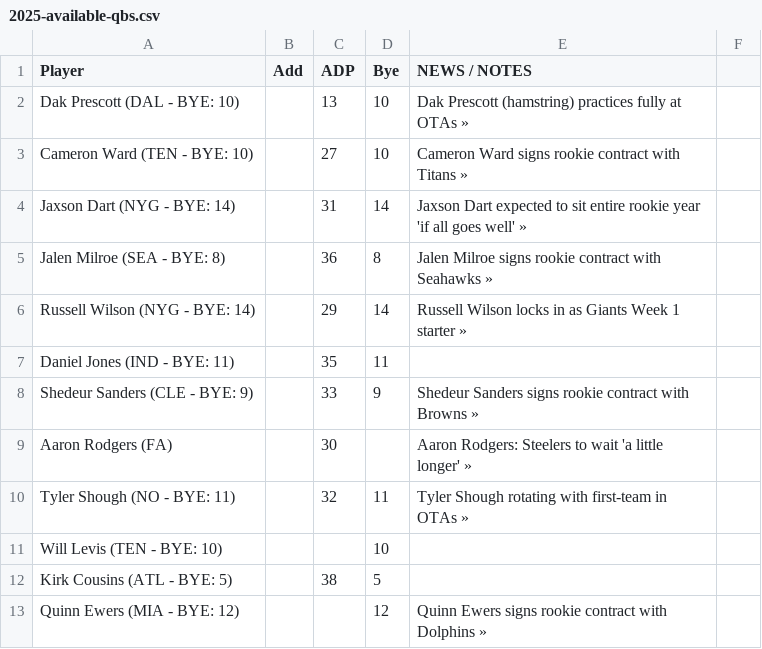
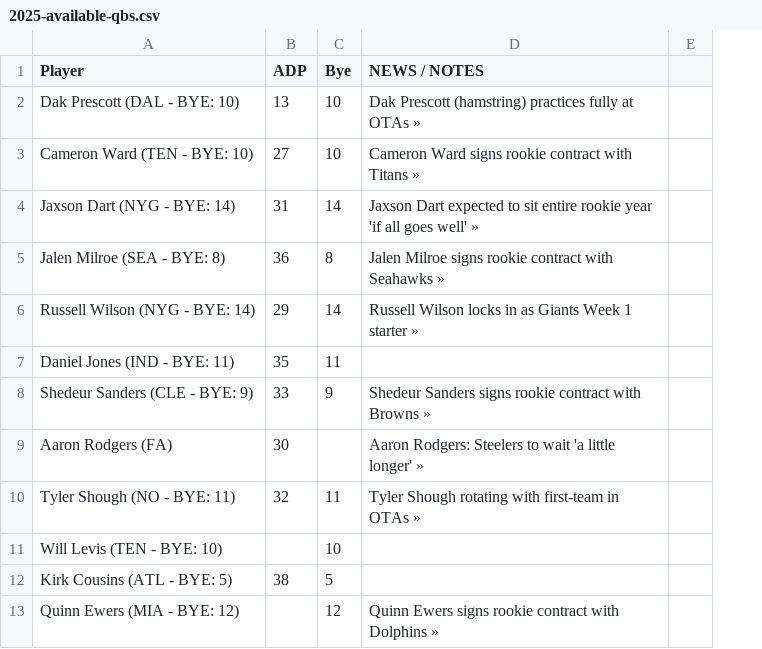
Before and after one commit to mlindegarde/misc--2025-draft, a CSV file: 2025-available-qbs.csv, drawn as a sheet; only a part is shown; the diff names each change by its address in the sheet, - before the commit and + after, or states it on an @@ line.

Commit message:
Update 2025-available-qbs.csv

```diff
--- a/2025-available-qbs.csv
+++ b/2025-available-qbs.csv
-column B (Add), empty
```
